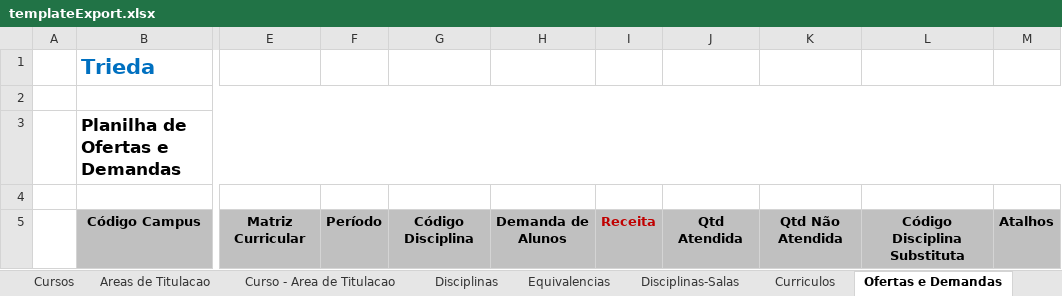
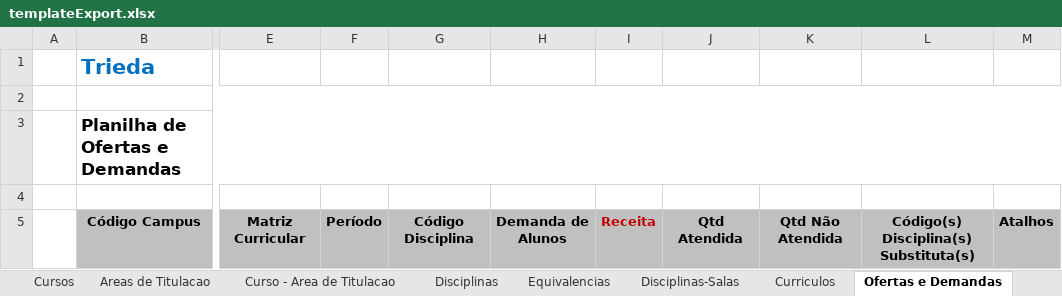
Before and after one commit to VillzVic/Trieda, an Excel workbook: code/client/web/src/main/resources/templateExport.xlsx, sheet Ofertas e Demandas, drawn as a sheet; only a part is shown, gaps mark what is left out; values as stored, in another font and other column widths than the file's, no borders; the diff names each change by its address in the sheet, - before the commit and + after, or states it on an @@ line.

Commit message:
- TRIEDA-1438: Adaptar os algoritmos e cálculos de modo a suportar que uma mesma demanda tenha mais de uma disciplina substituta ou seja parcialmente atendida por uma ou mais disciplinas substitutas

```diff
--- a/code/client/web/src/main/resources/templateExport.xlsx (sheet Ofertas e Demandas)
+++ b/code/client/web/src/main/resources/templateExport.xlsx (sheet Ofertas e Demandas)
-L5: Código Disciplina Substituta
+L5: Código(s) Disciplina(s) Substituta(s)
```
Also changed, not shown: sheet Aulas, sheet Atendimentos por Aluno, 11 other files.
